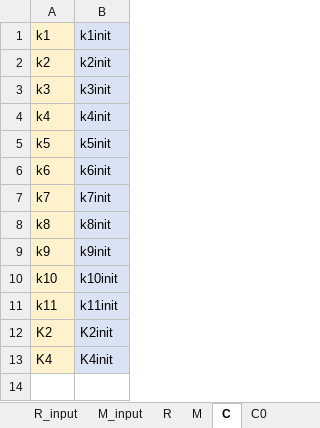
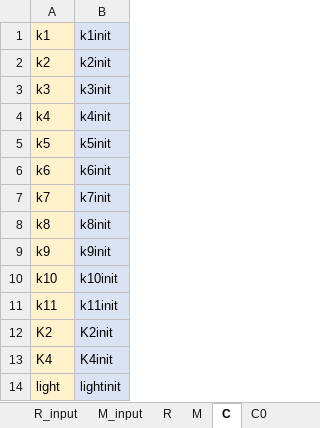
Before and after one commit to EnglishBeach/COMSOL_polymers, an Excel workbook: Comsol/Task/Table for SOR.xlsx, sheet C, drawn as a sheet; values as stored, in another font and other column widths than the file's, no borders; the diff names each change by its address in the sheet, - before the commit and + after, or states it on an @@ line.

```diff
--- a/Comsol/Task/Table for SOR.xlsx (sheet C)
+++ b/Comsol/Task/Table for SOR.xlsx (sheet C)
+row 14: light | lightinit
```
Also changed, not shown: sheet M_convert, sheet R_convert, sheet R_input, sheet M, sheet R, sheet M_input, 2 more sheets, 3 other files.
